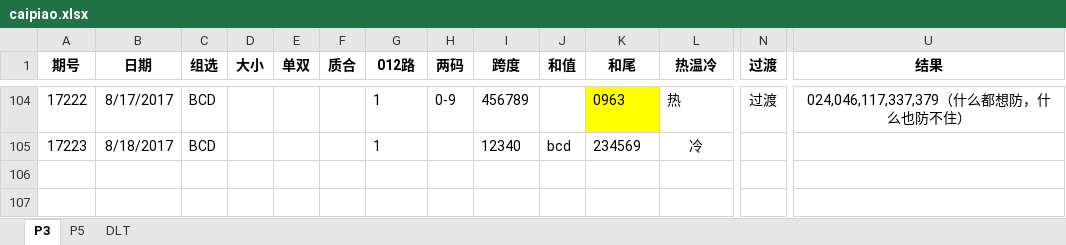
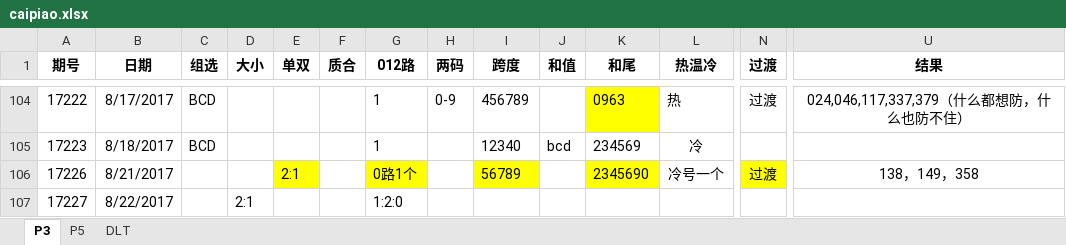
Before and after one commit to zhoubo8308/caipiao, an Excel workbook: caipiao.xlsx, sheet P3, drawn as a sheet; only a part is shown, gaps mark what is left out; values as stored, in another font and other column widths than the file's, no borders; rows hold the shown columns only; the diff names each change by its address in the sheet, - before the commit and + after, or states it on an @@ line.

```diff
--- a/caipiao.xlsx (sheet P3)
+++ b/caipiao.xlsx (sheet P3)
+row 106: 17226 | 8/21/2017 |  |  | 2:1 |  | 0路1个 |  | 56789 |  | 2345690 | 冷号一个 | 过渡 | 138，149，358
+row 107: 17227 | 8/22/2017 |  | 2:1 |  |  | 1:2:0
```
Also changed, not shown: sheet P5, sheet DLT.
